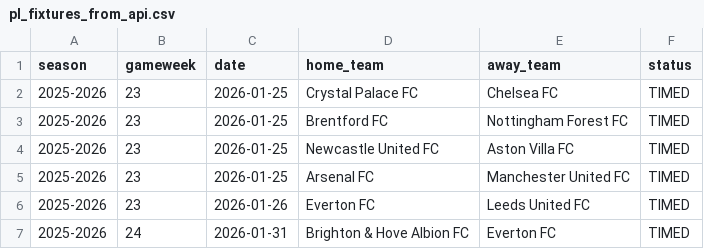
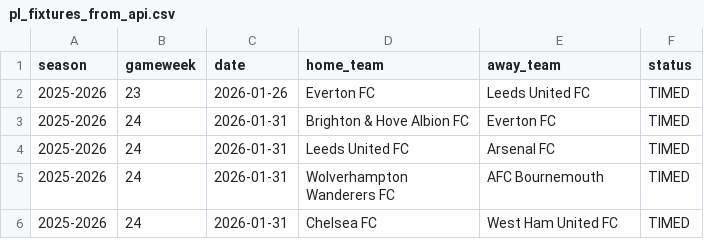
Before and after one commit to SugarAung/premier-league-predictor, a CSV file: data/live/pl_fixtures_from_api.csv, drawn as a sheet; only a part is shown; the shorter side is filled out with more unchanged rows.

```diff
--- a/data/live/pl_fixtures_from_api.csv
+++ b/data/live/pl_fixtures_from_api.csv
@@ -1,6 +1,2 @@
 season,gameweek,date,home_team,away_team,status
-2025-2026,23,2026-01-25,Crystal Palace FC,Chelsea FC,TIMED
-2025-2026,23,2026-01-25,Brentford FC,Nottingham Forest FC,TIMED
-2025-2026,23,2026-01-25,Newcastle United FC,Aston Villa FC,TIMED
-2025-2026,23,2026-01-25,Arsenal FC,Manchester United FC,TIMED
 2025-2026,23,2026-01-26,Everton FC,Leeds United FC,TIMED
```
Also changed, not shown: data/live/pl_results_from_api.csv.
